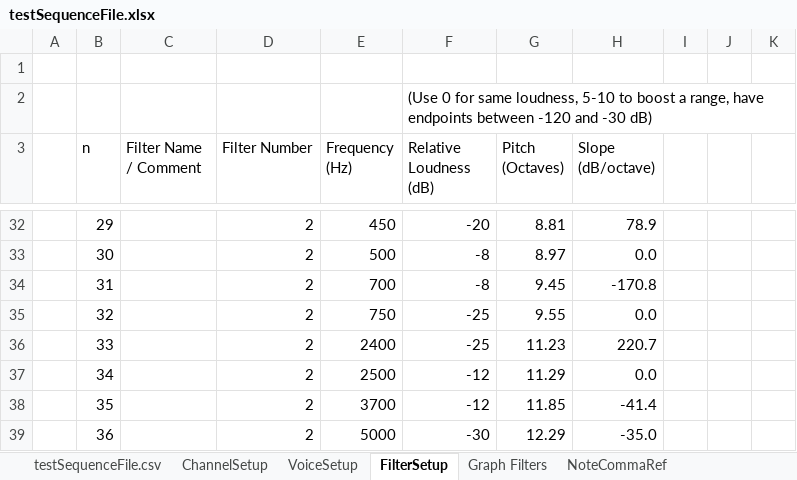
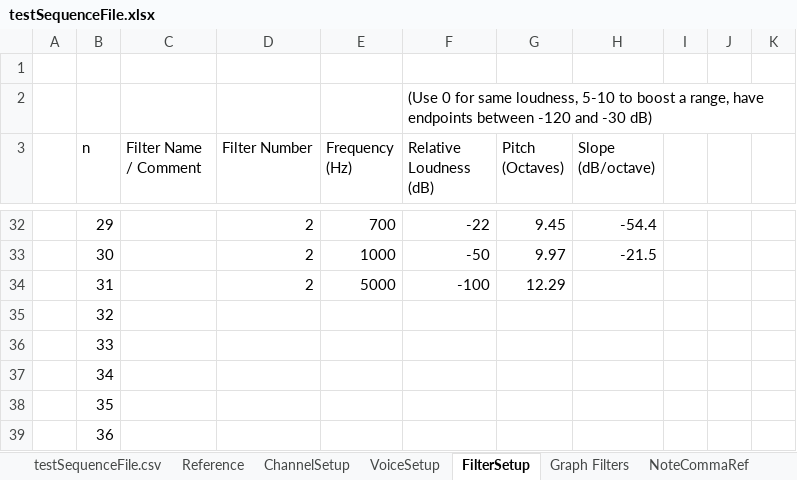
Before and after one commit to davidryan59/music-sequencer-matlab-excel-audacity, an Excel workbook: example_data/input/testSequenceFile.xlsx, sheet FilterSetup, drawn as a sheet; only a part is shown, gaps mark what is left out; values as stored, in another font and other column widths than the file's, no cell formats; the diff covers the shown part only; the diff names each change by its address in the sheet, - before the commit and + after, or states it on an @@ line.

```diff
--- a/example_data/input/testSequenceFile.xlsx (sheet FilterSetup)
+++ b/example_data/input/testSequenceFile.xlsx (sheet FilterSetup)
+sheet tab: Reference
-E32 (Frequency (Hz)): 450
+E32 (Frequency (Hz)): 700
-F32 (Relative Loudness (dB)): -20
+F32 (Relative Loudness (dB)): -22
-G32 (Pitch (Octaves)): 8.81
+G32 (Pitch (Octaves)): 9.45
-H32 (Slope (dB/octave)): 78.9
+H32 (Slope (dB/octave)): -54.4
-E33 (Frequency (Hz)): 500
+E33 (Frequency (Hz)): 1000
-F33 (Relative Loudness (dB)): -8
+F33 (Relative Loudness (dB)): -50
-G33 (Pitch (Octaves)): 8.97
+G33 (Pitch (Octaves)): 9.97
-H33 (Slope (dB/octave)): 0.0
+H33 (Slope (dB/octave)): -21.5
-E34 (Frequency (Hz)): 700
+E34 (Frequency (Hz)): 5000
-F34 (Relative Loudness (dB)): -8
+F34 (Relative Loudness (dB)): -100
-G34 (Pitch (Octaves)): 9.45
+G34 (Pitch (Octaves)): 12.29
-H34 (Slope (dB/octave)): -170.8
+H34 (Slope (dB/octave)): (empty)
-D35:D39 (Filter Number): 2
+D35:D39 (Filter Number): (empty)
-E35 (Frequency (Hz)): 750
+E35 (Frequency (Hz)): (empty)
-F35:F36 (Relative Loudness (dB)): -25
+F35:F36 (Relative Loudness (dB)): (empty)
-G35 (Pitch (Octaves)): 9.55
+G35 (Pitch (Octaves)): (empty)
-H35 (Slope (dB/octave)): 0.0
+H35 (Slope (dB/octave)): (empty)
-E36 (Frequency (Hz)): 2400
+E36 (Frequency (Hz)): (empty)
-G36 (Pitch (Octaves)): 11.23
+G36 (Pitch (Octaves)): (empty)
-H36 (Slope (dB/octave)): 220.7
+H36 (Slope (dB/octave)): (empty)
-E37 (Frequency (Hz)): 2500
+E37 (Frequency (Hz)): (empty)
-F37:F38 (Relative Loudness (dB)): -12
+F37:F38 (Relative Loudness (dB)): (empty)
-G37 (Pitch (Octaves)): 11.29
+G37 (Pitch (Octaves)): (empty)
-H37 (Slope (dB/octave)): 0.0
+H37 (Slope (dB/octave)): (empty)
-E38 (Frequency (Hz)): 3700
+E38 (Frequency (Hz)): (empty)
-G38 (Pitch (Octaves)): 11.85
+G38 (Pitch (Octaves)): (empty)
-H38 (Slope (dB/octave)): -41.4
+H38 (Slope (dB/octave)): (empty)
-E39 (Frequency (Hz)): 5000
+E39 (Frequency (Hz)): (empty)
-F39 (Relative Loudness (dB)): -30
+F39 (Relative Loudness (dB)): (empty)
-G39 (Pitch (Octaves)): 12.29
+G39 (Pitch (Octaves)): (empty)
-H39 (Slope (dB/octave)): -35.0
+H39 (Slope (dB/octave)): (empty)
```
Also changed, not shown: 422 edited cells elsewhere in this sheet, sheet testSequenceFile.csv, sheet VoiceSetup, sheet ChannelSetup, sheet NoteCommaRef, cell formats, formulas that keep their value, charts or pictures, 33 other files.
